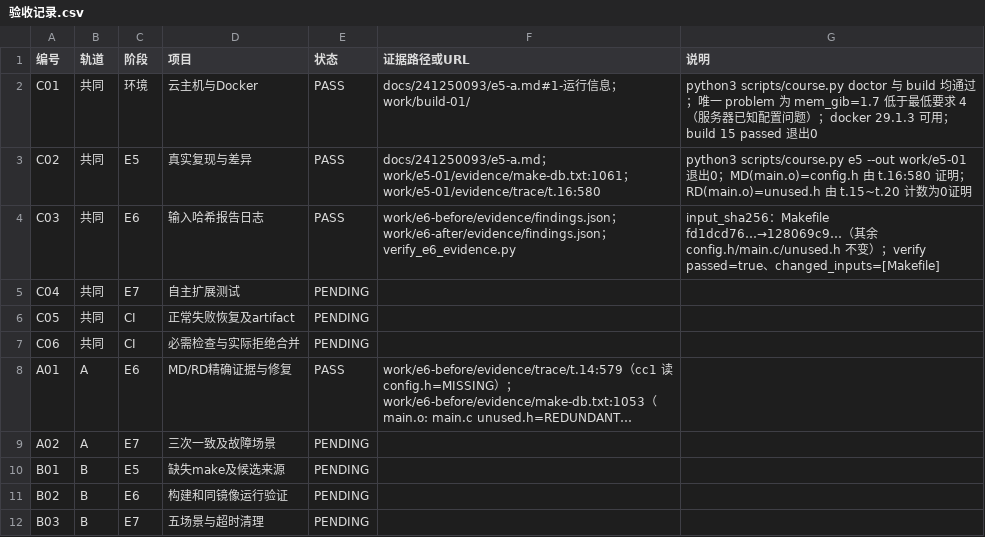
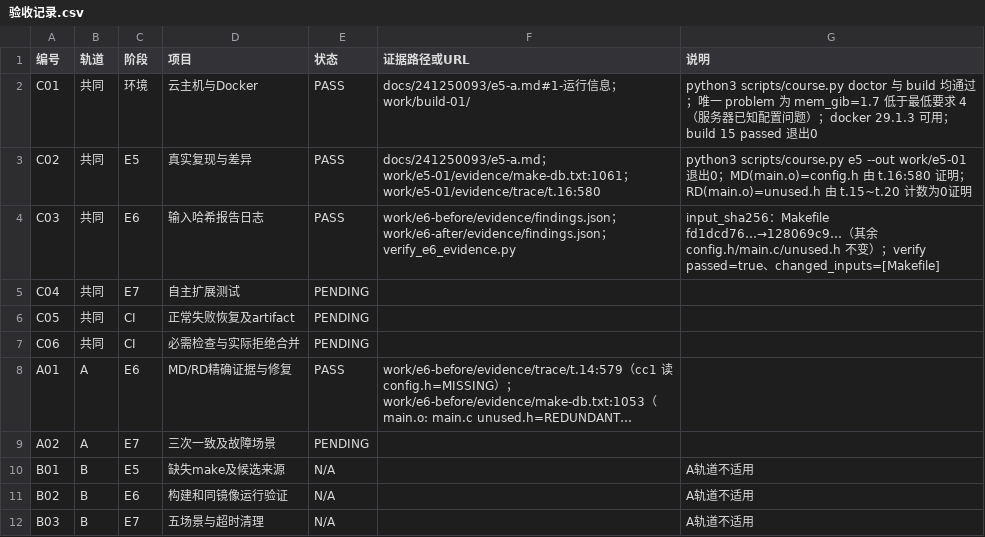
Before and after one commit to tang-yixin/devops_lab_a03, a CSV file: docs/241250093/验收记录.csv, drawn as a sheet; long unchanged cells end in …; the diff names each change by its address in the sheet, - before the commit and + after, or states it on an @@ line.

```diff
--- a/docs/241250093/验收记录.csv
+++ b/docs/241250093/验收记录.csv
-E10:E12 (状态): PENDING
+E10:E12 (状态): N/A
-G10:G12 (说明): (empty)
+G10:G12 (说明): A轨道不适用
```
Also changed, not shown: docs/241250106/验收记录.csv, docs/241250107/验收记录.csv, 3 other files.
